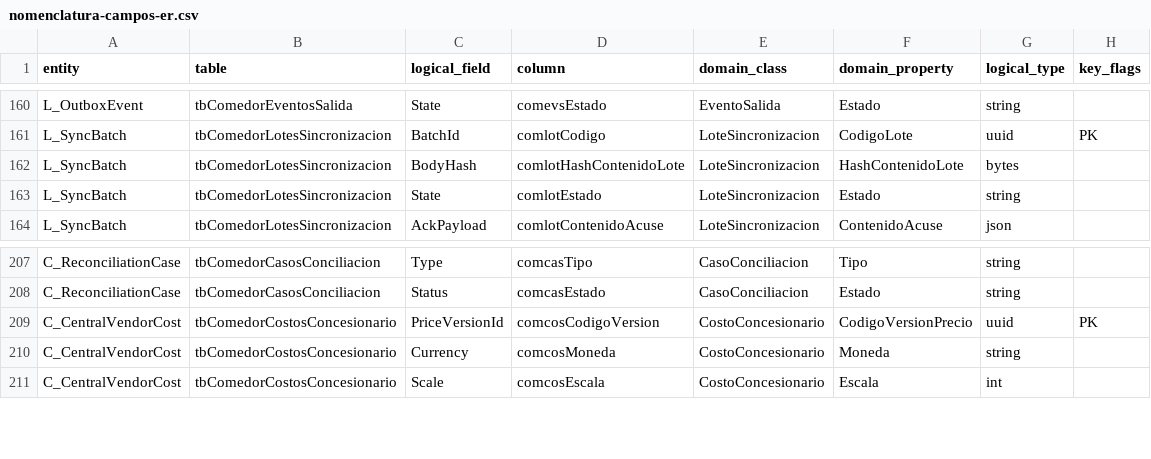
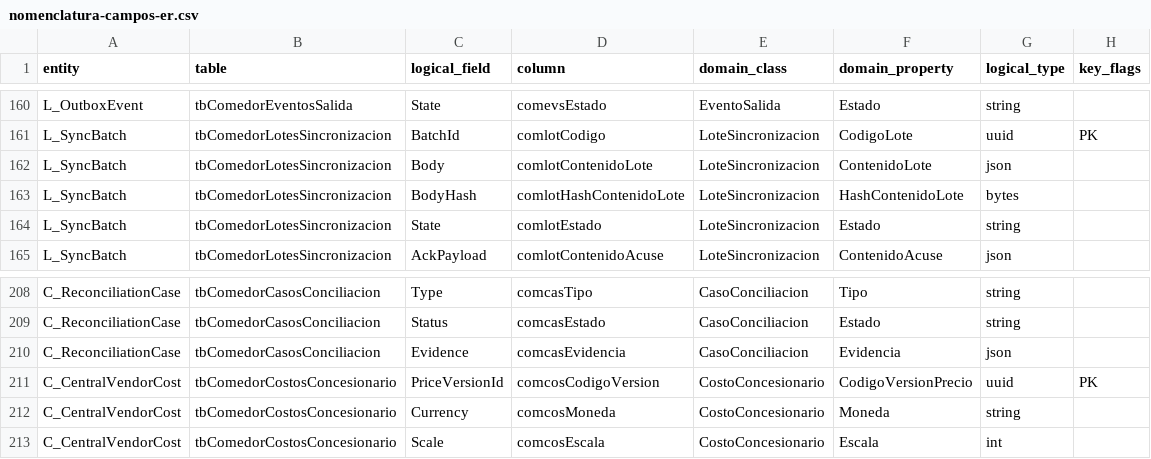
Before and after one commit to DaveWalf/AI4Devs-finalproject, a CSV file: docs/nomenclatura-campos-er.csv, drawn as a sheet; only a part is shown, gaps mark what is left out; the diff names each change by its address in the sheet, - before the commit and + after, or states it on an @@ line.

```diff
--- a/docs/nomenclatura-campos-er.csv
+++ b/docs/nomenclatura-campos-er.csv
+row 162: L_SyncBatch | tbComedorLotesSincronizacion | Body | comlotContenidoLote | LoteSincronizacion | ContenidoLote | json
+row 210: C_ReconciliationCase | tbComedorCasosConciliacion | Evidence | comcasEvidencia | CasoConciliacion | Evidencia | json
```
Also changed, not shown: 9 other files.
